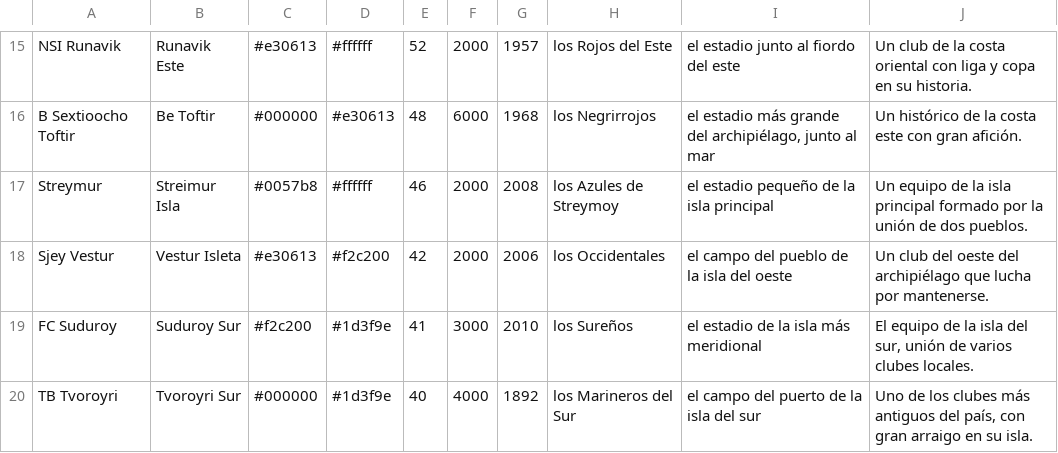
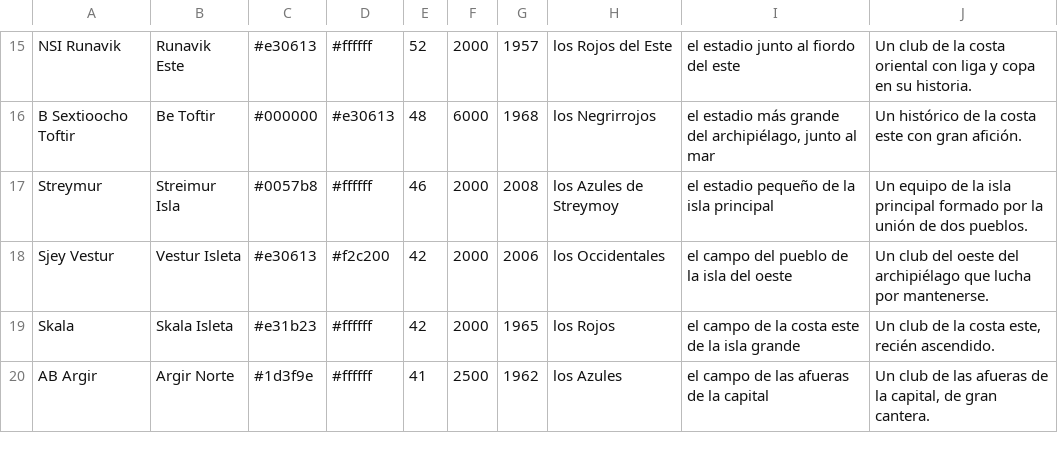
Before and after one commit to thekion11/Dinastia, a CSV file: herramientas/paises/FRO.csv, drawn as a sheet; only a part is shown, gaps mark what is left out.

```diff
--- a/herramientas/paises/FRO.csv
+++ b/herramientas/paises/FRO.csv
@@ -18,3 +18,3 @@ Streymur;Streimur Isla;#0057b8;#ffffff;46;2000;2008;los Azules de Streymoy;el es
 Sjey Vestur;Vestur Isleta;#e30613;#f2c200;42;2000;2006;los Occidentales;el campo del pueblo de la isla del oeste;Un club del oeste del archipiélago que lucha por mantenerse.
-FC Suduroy;Suduroy Sur;#f2c200;#1d3f9e;41;3000;2010;los Sureños;el estadio de la isla más meridional;El equipo de la isla del sur, unión de varios clubes locales.
-TB Tvoroyri;Tvoroyri Sur;#000000;#1d3f9e;40;4000;1892;los Marineros del Sur;el campo del puerto de la isla del sur;Uno de los clubes más antiguos del país, con gran arraigo en su isla.
+Skala;Skala Isleta;#e31b23;#ffffff;42;2000;1965;los Rojos;el campo de la costa este de la isla grande;Un club de la costa este, recién ascendido.
+AB Argir;Argir Norte;#1d3f9e;#ffffff;41;2500;1962;los Azules;el campo de las afueras de la capital;Un club de las afueras de la capital, de gran cantera.
```
Also changed, not shown: herramientas/paises/ANG.csv, herramientas/paises/CIV.csv, 9 other files.
